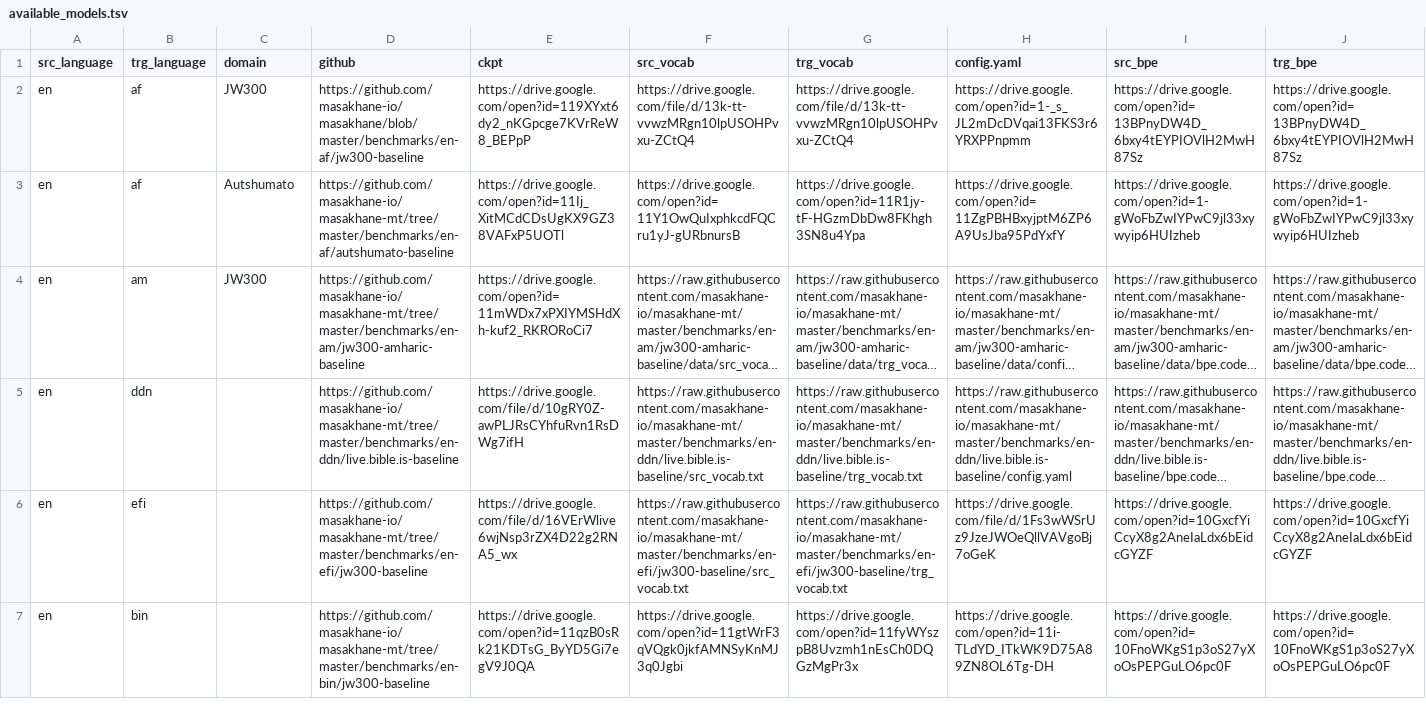
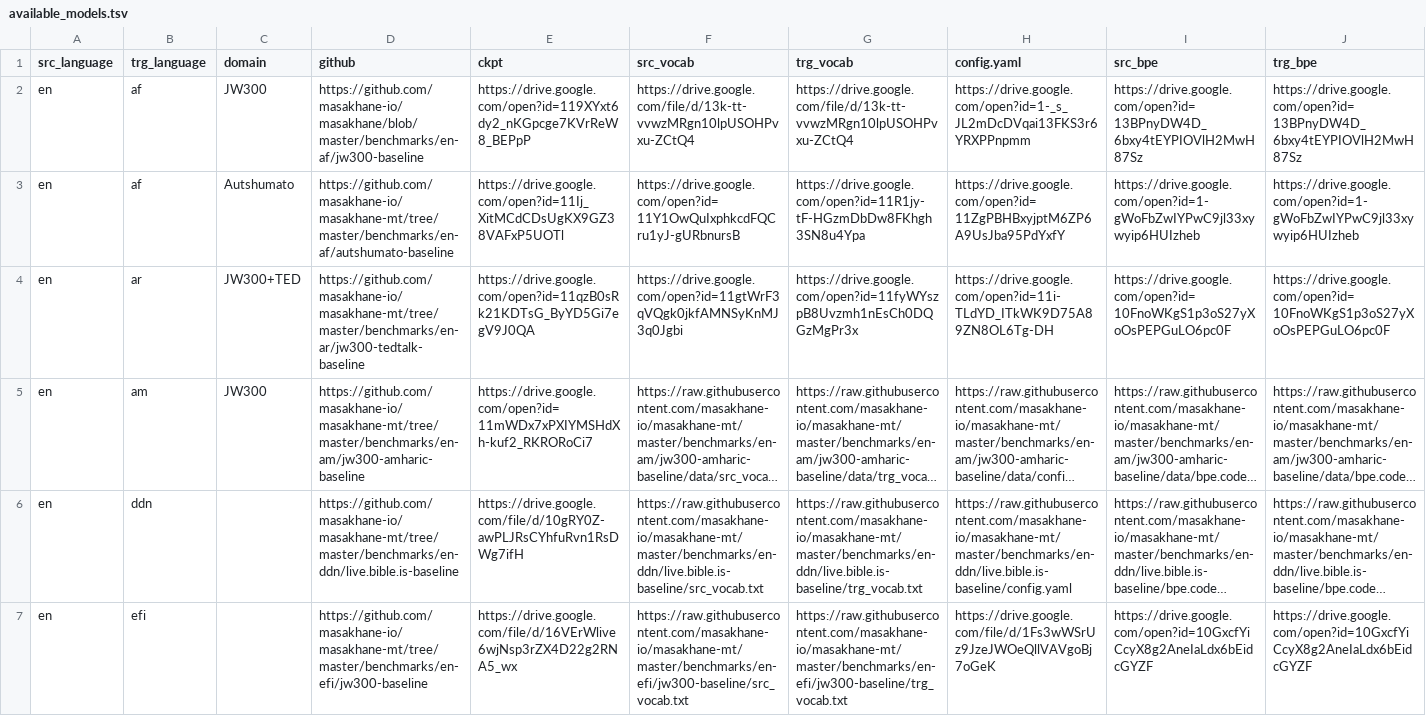
Before and after one commit to juliakreutzer/masakhane-eval, a TSV file: models/available_models.tsv, drawn as a sheet; only a part is shown; the shorter side is filled out with more unchanged rows; long unchanged cells end in …; rows hold the shown columns only; the diff names each change by its address in the sheet, - before the commit and + after, or states it on an @@ line.

Commit message:
Update available_models.tsv

```diff
--- a/models/available_models.tsv
+++ b/models/available_models.tsv
+row 4: en | ar | JW300+TED | https://github.com/masakhane-io/masakhane-mt/tree/master/benchmarks/en-ar/jw300-tedtalk-baseline | https://drive.google.com/open?id=11qzB0sRk21KDTsG_ByYD5Gi7egV9J0QA | https://drive.google.com/open?id=11gtWrF3qVQgk0jkfAMNSyKnMJ3q0Jgbi | https://drive.google.com/open?id=11fyWYszpB8Uvzmh1nEsCh0DQGzMgPr3x | https://drive.google.com/open?id=11i-TLdYD_ITkWK9D75A89ZN8OL6Tg-DH | https://drive.google.com/open?id=10FnoWKgS1p3oS27yXoOsPEPGuLO6pc0F | https://drive.google.com/open?id=10FnoWKgS1p3oS27yXoOsPEPGuLO6pc0F
```
